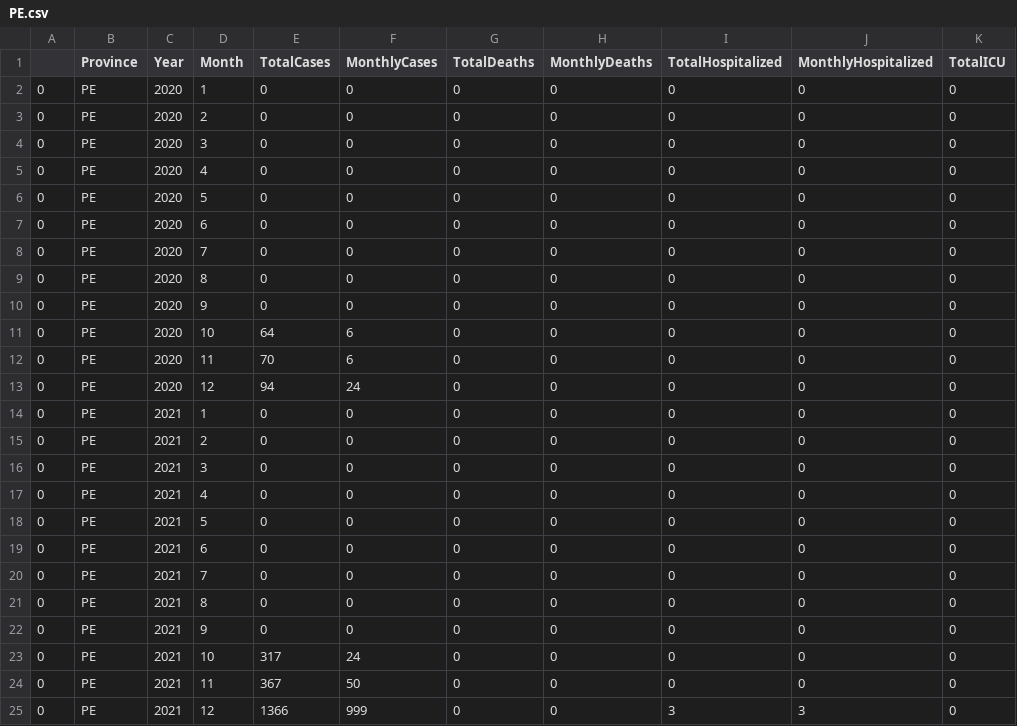
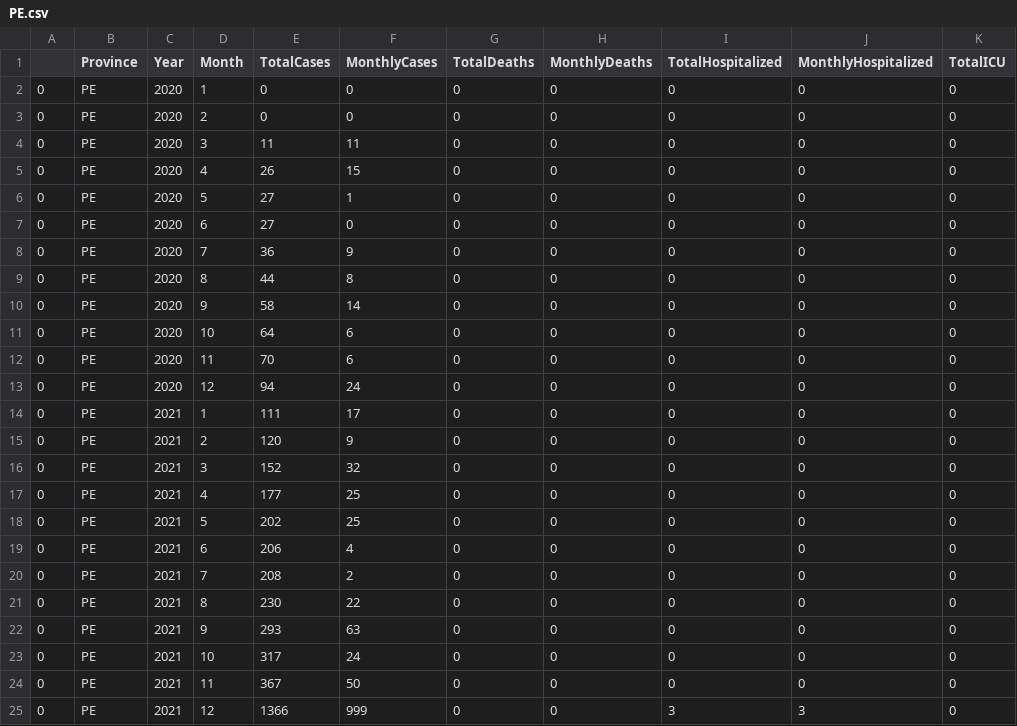
Before and after one commit to SlaterRGordon/CovidVisualization, a CSV file: data/PE.csv, drawn as a sheet; only a part is shown; the diff covers the shown part only; the diff names each change by its address in the sheet, - before the commit and + after, or states it on an @@ line.

```diff
--- a/data/PE.csv
+++ b/data/PE.csv
-E4 (TotalCases): 0
+E4 (TotalCases): 11
-F4 (MonthlyCases): 0
+F4 (MonthlyCases): 11
-E5 (TotalCases): 0
+E5 (TotalCases): 26
-F5 (MonthlyCases): 0
+F5 (MonthlyCases): 15
-E6:E7 (TotalCases): 0
+E6:E7 (TotalCases): 27
-F6 (MonthlyCases): 0
+F6 (MonthlyCases): 1
-E8 (TotalCases): 0
+E8 (TotalCases): 36
-F8 (MonthlyCases): 0
+F8 (MonthlyCases): 9
-E9 (TotalCases): 0
+E9 (TotalCases): 44
-F9 (MonthlyCases): 0
+F9 (MonthlyCases): 8
-E10 (TotalCases): 0
+E10 (TotalCases): 58
-F10 (MonthlyCases): 0
+F10 (MonthlyCases): 14
-E14 (TotalCases): 0
+E14 (TotalCases): 111
-F14 (MonthlyCases): 0
+F14 (MonthlyCases): 17
-E15 (TotalCases): 0
+E15 (TotalCases): 120
-F15 (MonthlyCases): 0
+F15 (MonthlyCases): 9
-E16 (TotalCases): 0
+E16 (TotalCases): 152
-F16 (MonthlyCases): 0
+F16 (MonthlyCases): 32
-E17 (TotalCases): 0
+E17 (TotalCases): 177
-F17:F18 (MonthlyCases): 0
+F17:F18 (MonthlyCases): 25
-E18 (TotalCases): 0
+E18 (TotalCases): 202
-E19 (TotalCases): 0
+E19 (TotalCases): 206
-F19 (MonthlyCases): 0
+F19 (MonthlyCases): 4
-E20 (TotalCases): 0
+E20 (TotalCases): 208
-F20 (MonthlyCases): 0
+F20 (MonthlyCases): 2
-E21 (TotalCases): 0
+E21 (TotalCases): 230
-F21 (MonthlyCases): 0
+F21 (MonthlyCases): 22
-E22 (TotalCases): 0
+E22 (TotalCases): 293
-F22 (MonthlyCases): 0
+F22 (MonthlyCases): 63
```
Also changed, not shown: 63 edited cells elsewhere in this file, app/public/data/MB.csv, data/BC.csv, 10 other files.
